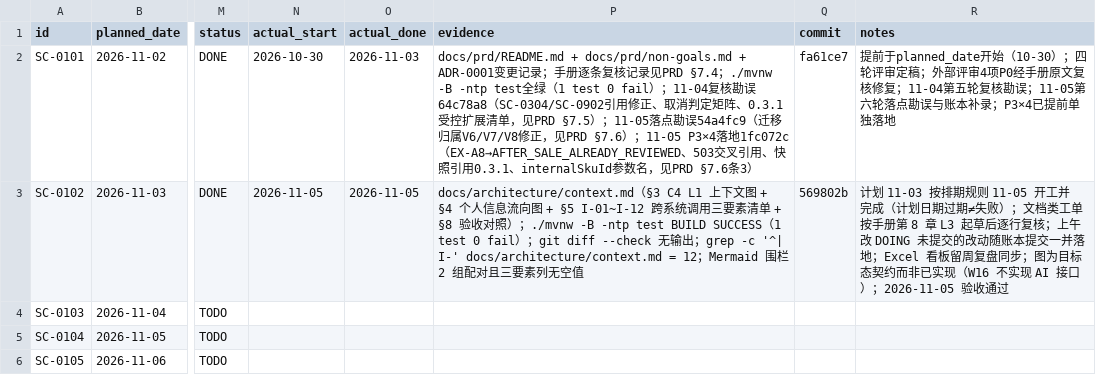
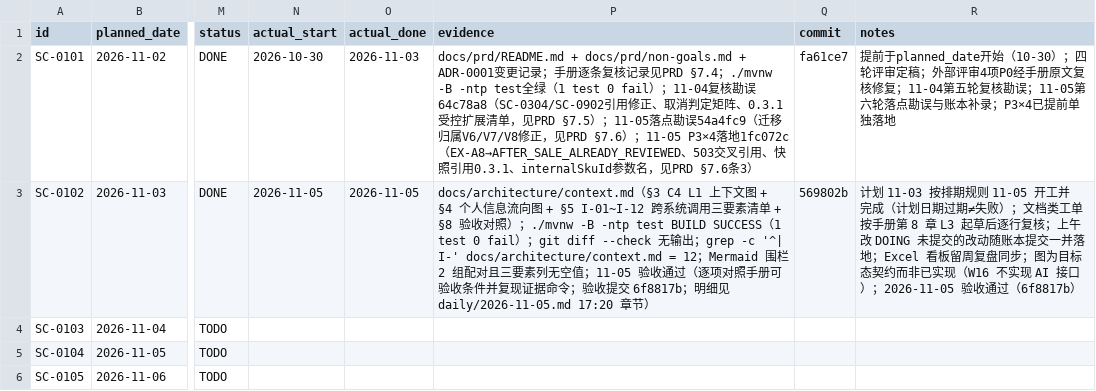
Before and after one commit to qwertyhgb/smartcommerce-a, a CSV file: docs/progress/tickets.csv, drawn as a sheet; only a part is shown, gaps mark what is left out; the diff names each change by its address in the sheet, - before the commit and + after, or states it on an @@ line.

Commit message:
docs(progress): SC-0102 record acceptance commit in evidence

```diff
--- a/docs/progress/tickets.csv
+++ b/docs/progress/tickets.csv
-P3 (evidence): …空值
+P3 (evidence): …空值；11-05 验收通过（逐项对照手册可验收条件并复现证据命令；验收提交 6f8817b；明细见 daily/2026-11-05.md 17:20 章节）
-R3 (notes): …验收通过
+R3 (notes): …验收通过（6f8817b）
```
Also changed, not shown: 2 other files.
